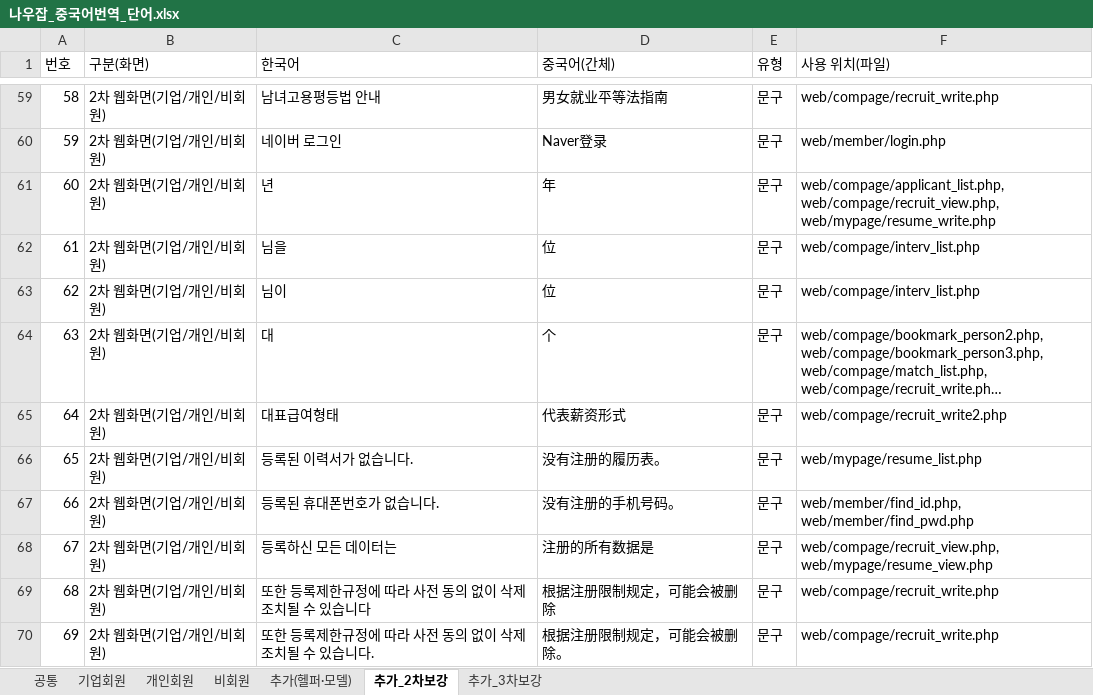
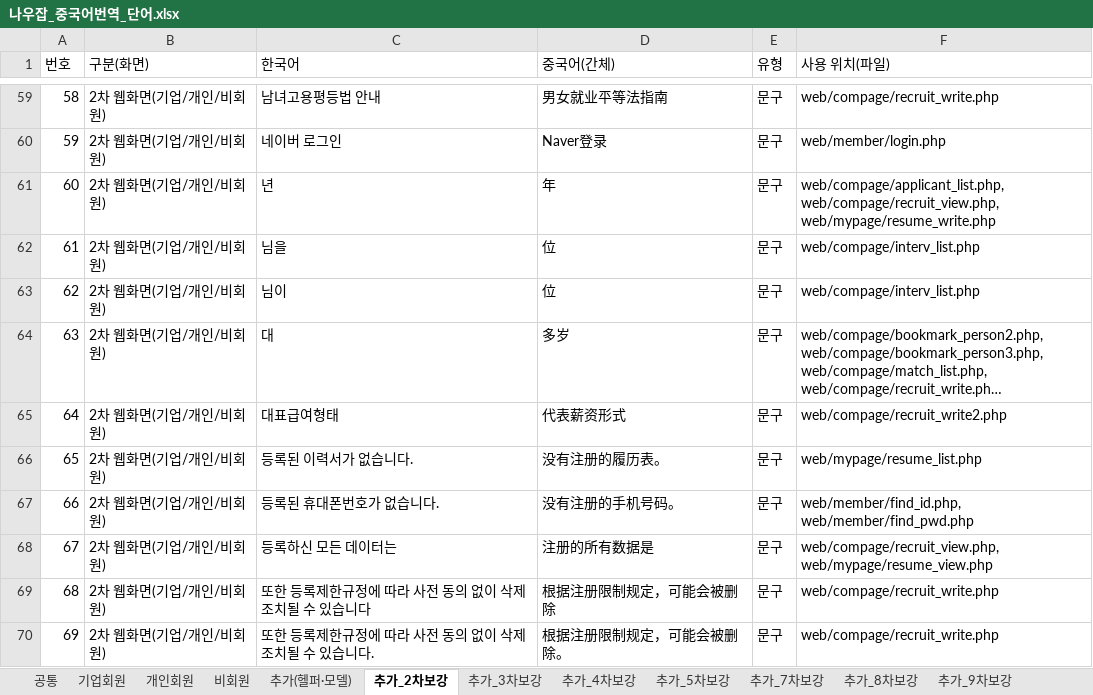
Before and after one commit to naujob/nowjob_dev, an Excel workbook: 나우잡_중국어번역_단어.xlsx, sheet 추가_2차보강, drawn as a sheet; only a part is shown, gaps mark what is left out; long unchanged cells end in …; values as stored, in another font and other column widths than the file's, no borders; the diff names each change by its address in the sheet, - before the commit and + after, or states it on an @@ line.

```diff
--- a/나우잡_중국어번역_단어.xlsx (sheet 추가_2차보강)
+++ b/나우잡_중국어번역_단어.xlsx (sheet 추가_2차보강)
+sheet tab: 추가_4차보강
+sheet tab: 추가_5차보강
+sheet tab: 추가_7차보강
+sheet tab: 추가_8차보강
+sheet tab: 추가_9차보강
-D64 (중국어(간체)): 个
+D64 (중국어(간체)): 多岁
```
Also changed, not shown: sheet 공통, sheet 개인회원, other sheet tabs, 35 other files.
